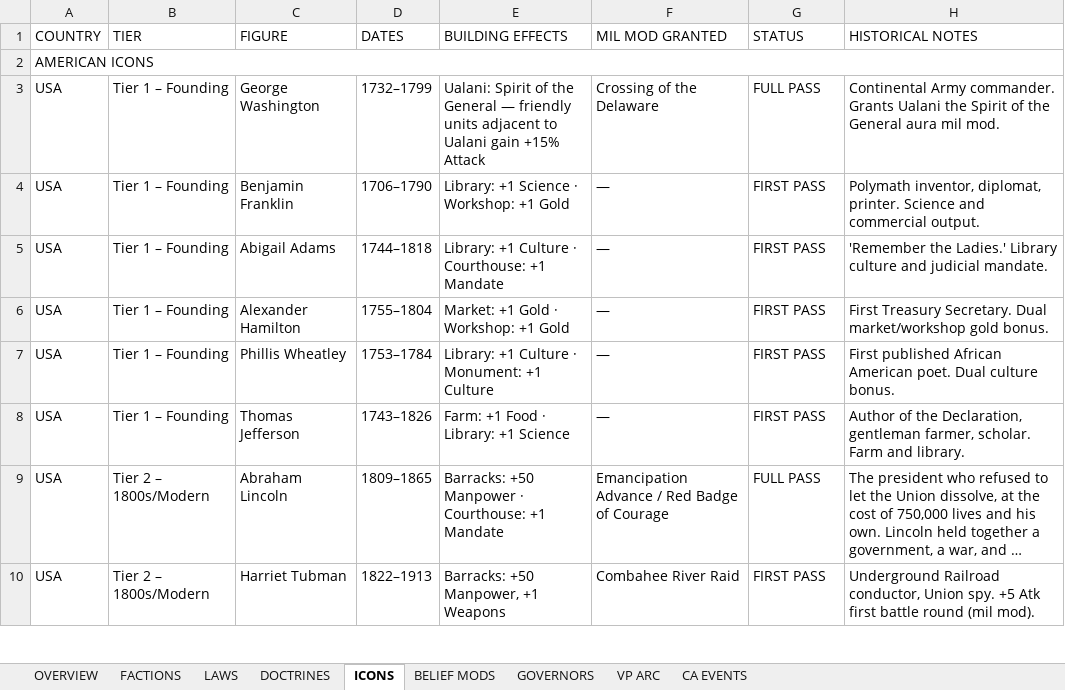
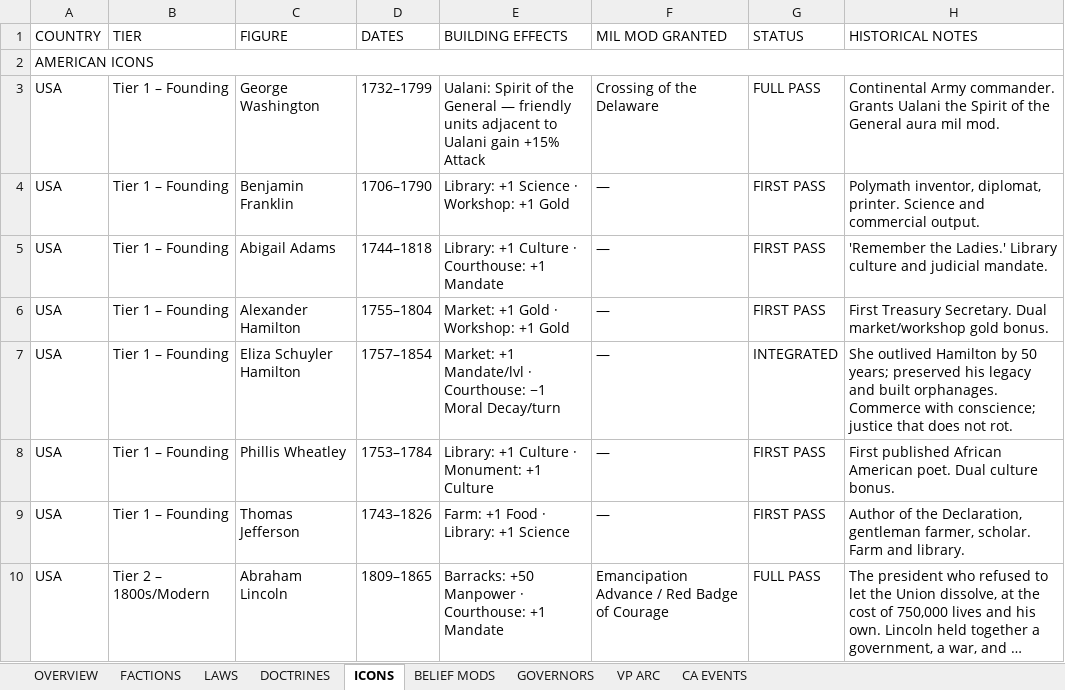
Before and after one commit to etherthegreat/mostupdatedfarsword, an Excel workbook: flavordoc.xlsx, sheet ICONS, drawn as a sheet; only a part is shown; the shorter side is filled out with more unchanged rows; long unchanged cells end in …; values as stored, in another font and other column widths than the file's, no cell formats; the diff names each change by its address in the sheet, - before the commit and + after, or states it on an @@ line.

```diff
--- a/flavordoc.xlsx (sheet ICONS)
+++ b/flavordoc.xlsx (sheet ICONS)
+row 7: USA | Tier 1 – Founding | Eliza Schuyler Hamilton | 1757–1854 | Market: +1 Mandate/lvl · Courthouse: −1 Moral Decay/turn | — | INTEGRATED | She outlived Hamilton by 50 years; preserved his legacy and built orphanages. Commerce with conscience; justice that does not rot.
```
Also changed, not shown: cell formats, 7 other files.
